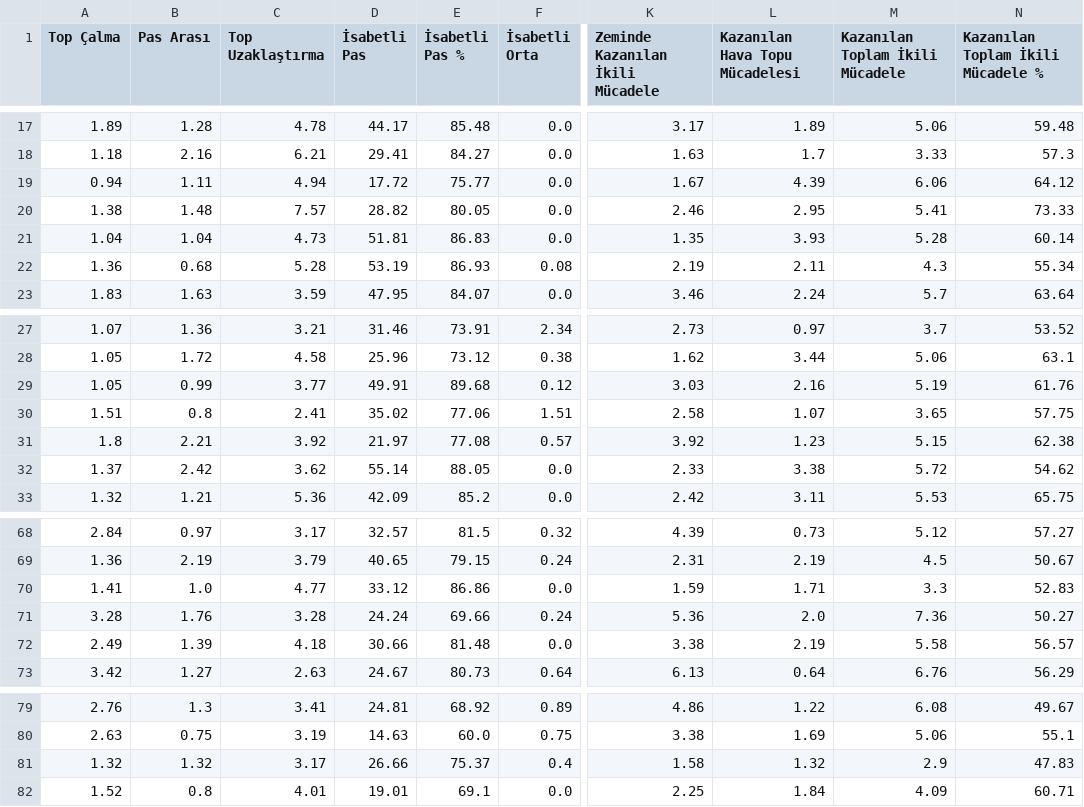
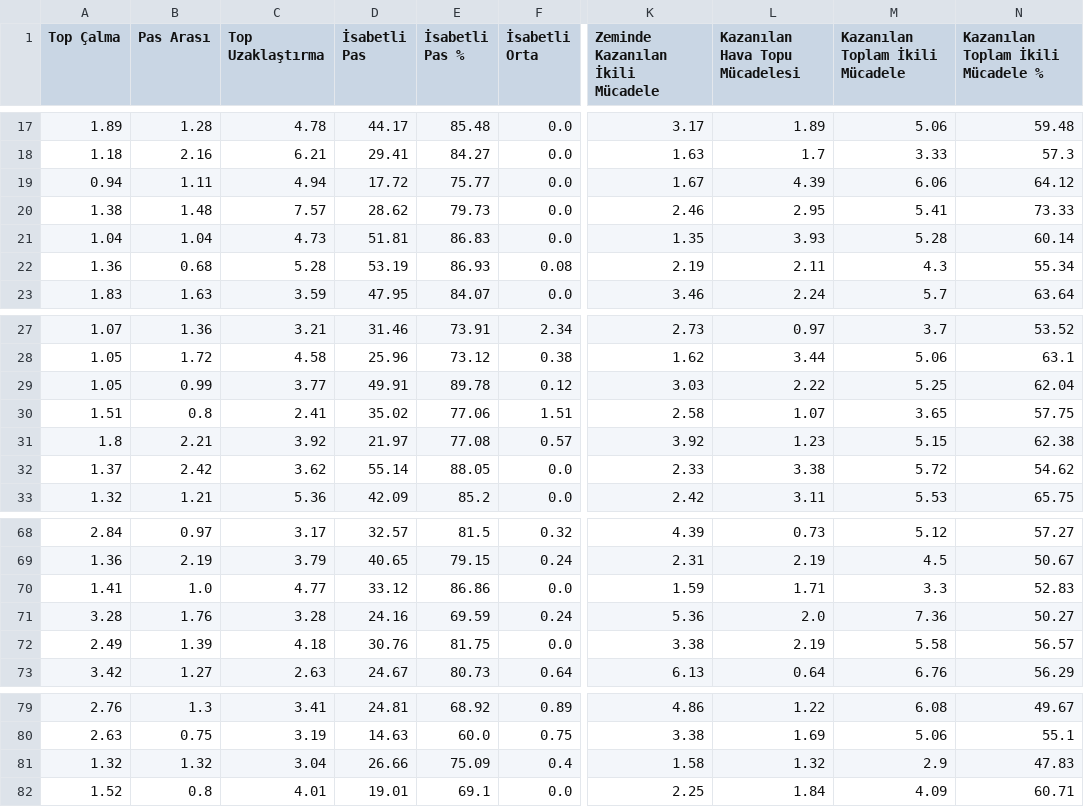
Before and after one commit to scatterradarcsv/sofa_csv, a CSV file: defenders_per90.csv, drawn as a sheet; only a part is shown, gaps mark what is left out; the diff covers the shown part only; the diff names each change by its address in the sheet, - before the commit and + after, or states it on an @@ line.

```diff
--- a/defenders_per90.csv
+++ b/defenders_per90.csv
-D20 (İsabetli Pas): 28.82
+D20 (İsabetli Pas): 28.62
-E20 (İsabetli Pas %): 80.05
+E20 (İsabetli Pas %): 79.73
-E29 (İsabetli Pas %): 89.68
+E29 (İsabetli Pas %): 89.78
-L29 (Kazanılan Hava Topu Mücadelesi): 2.16
+L29 (Kazanılan Hava Topu Mücadelesi): 2.22
-M29 (Kazanılan Toplam İkili Mücadele): 5.19
+M29 (Kazanılan Toplam İkili Mücadele): 5.25
-N29: 61.76
+N29: 62.04
-D71 (İsabetli Pas): 24.24
+D71 (İsabetli Pas): 24.16
-E71 (İsabetli Pas %): 69.66
+E71 (İsabetli Pas %): 69.59
-D72 (İsabetli Pas): 30.66
+D72 (İsabetli Pas): 30.76
-E72 (İsabetli Pas %): 81.48
+E72 (İsabetli Pas %): 81.75
-C81 (Top Uzaklaştırma): 3.17
+C81 (Top Uzaklaştırma): 3.04
-E81 (İsabetli Pas %): 75.37
+E81 (İsabetli Pas %): 75.09
```
Also changed, not shown: 32 edited cells elsewhere in this file.
